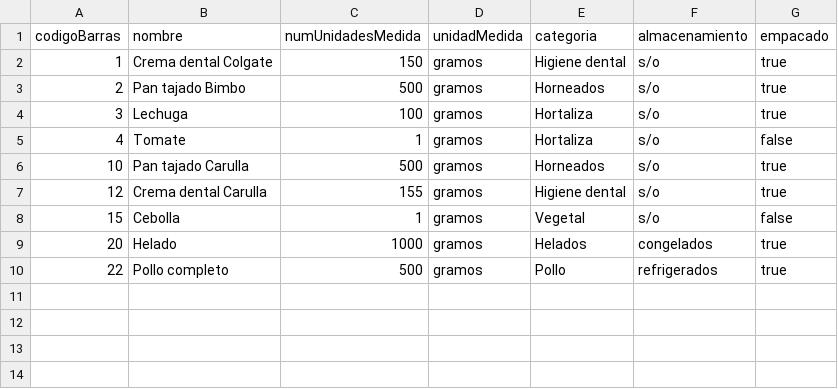
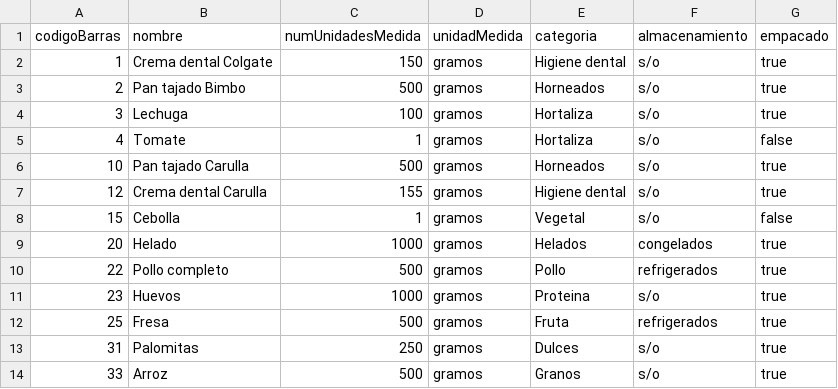
Before and after one commit to DPOO-JJ/proyecto-1, a CSV file: proyecto-1/data/productos.csv, drawn as a sheet.

Commit message:
con detalles de producto

```diff
--- a/proyecto-1/data/productos.csv
+++ b/proyecto-1/data/productos.csv
@@ -10 +10,5 @@
 22,Pollo completo,500,gramos,Pollo,refrigerados,true
+23,Huevos,1000,gramos,Proteina,s/o,true
+25,Fresa,500,gramos,Fruta,refrigerados,true
+31,Palomitas,250,gramos,Dulces,s/o,true
+33,Arroz,500,gramos,Granos,s/o,true
```
Also changed, not shown: proyecto-1/data/categorias.csv, 26 other files.
